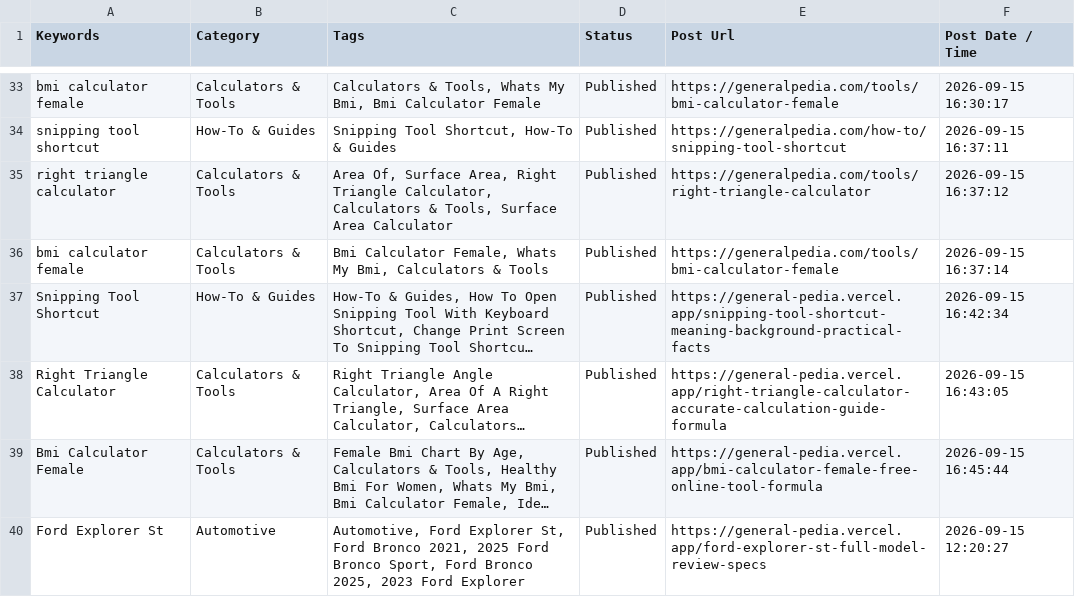
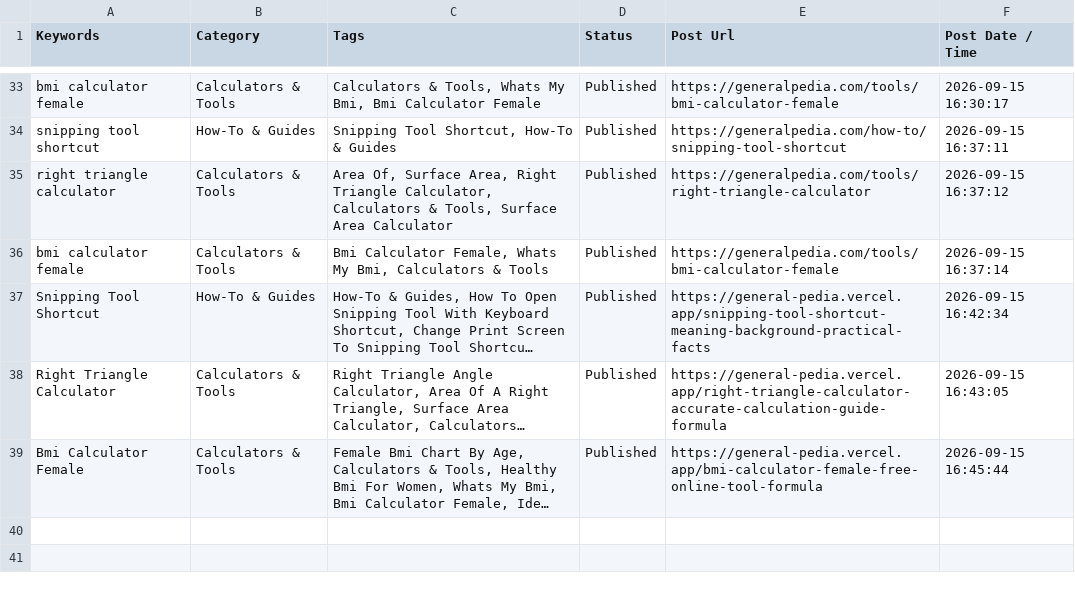
Before and after one commit to julianebaierr-gif/GeneralPedia, a CSV file: data/published_posts_sheet.csv, drawn as a sheet; only a part is shown, gaps mark what is left out; long unchanged cells end in …; the diff names each change by its address in the sheet, - before the commit and + after, or states it on an @@ line.

```diff
--- a/data/published_posts_sheet.csv
+++ b/data/published_posts_sheet.csv
-row 40: Ford Explorer St | Automotive | Automotive, Ford Explorer St, Ford Bronco 2021, 2025 Ford Bronco Sport, Ford Bronco 2025, 2023 Ford Explorer | Published | https://general-pedia.vercel.app/ford-explorer-st-full-model-review-specs | 2026-09-15 12:20:27
```
Also changed, not shown: 10 other files.
